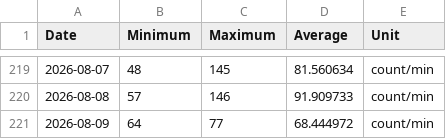
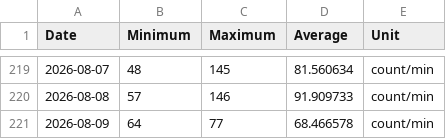
Before and after one commit to malinkang/health, a CSV file: heart-rate/2026.csv, drawn as a sheet; only a part is shown, gaps mark what is left out.

Commit message:
Update heart rate summaries

```diff
--- a/heart-rate/2026.csv
+++ b/heart-rate/2026.csv
@@ -220,2 +220,2 @@ Date,Minimum,Maximum,Average,Unit
 2026-08-08,57,146,91.909733,count/min
-2026-08-09,64,77,68.444972,count/min
+2026-08-09,64,77,68.466578,count/min
```
